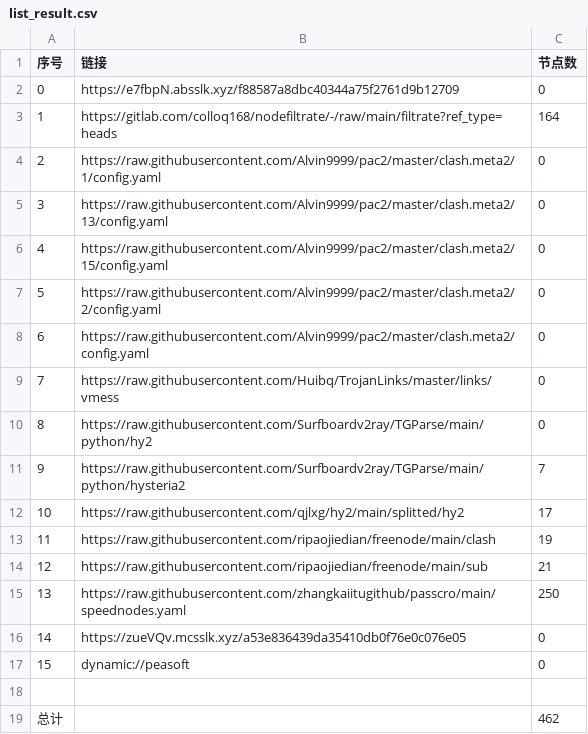
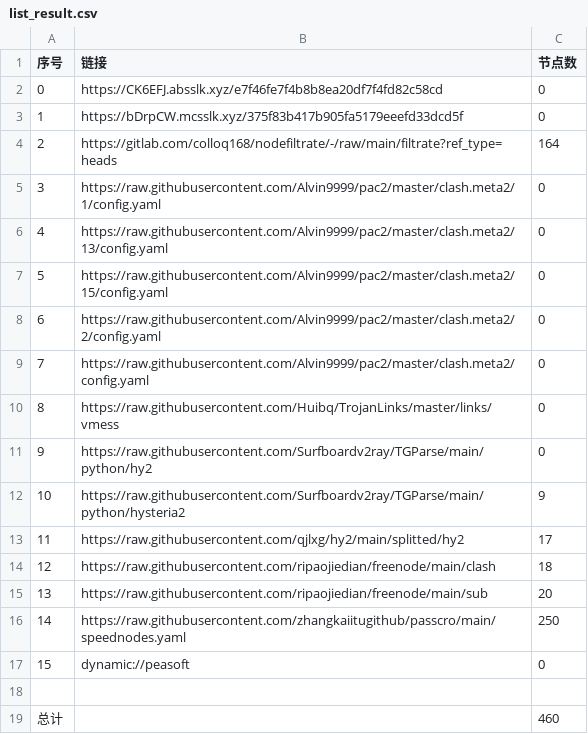
Before and after one commit to jamph826/NoMoreWalls, a CSV file: list_result.csv, drawn as a sheet; removed rows and columns are numbered as before the commit, all else as after; the diff names each change by its address in the sheet, - before the commit and + after, or states it on an @@ line.

```diff
--- a/list_result.csv
+++ b/list_result.csv
-B2 (链接): https://e7fbpN.absslk.xyz/f88587a8dbc40344a75f2761d9b12709
+B2 (链接): https://CK6EFJ.absslk.xyz/e7f46fe7f4b8b8ea20df7f4fd82c58cd
+row 3: 1 | https://bDrpCW.mcsslk.xyz/375f83b417b905fa5179eeefd33dcd5f | 0
@@ column A (序号) renumbered between rows 4 and 16 @@
-C12 (节点数): 7
+C12 (节点数): 9
-C14 (节点数): 19
+C14 (节点数): 18
-C15 (节点数): 21
+C15 (节点数): 20
-row 16: 14 | https://zueVQv.mcsslk.xyz/a53e836439da35410db0f76e0c076e05 | 0
-C19 (节点数): 462
+C19 (节点数): 460
```
Also changed, not shown: 29 other files.
